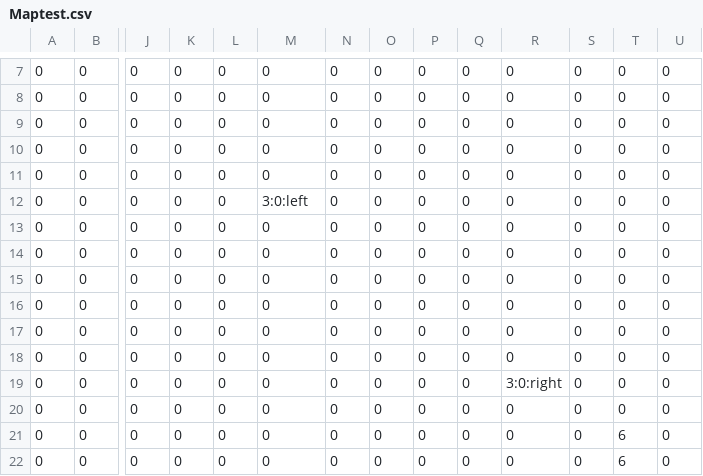
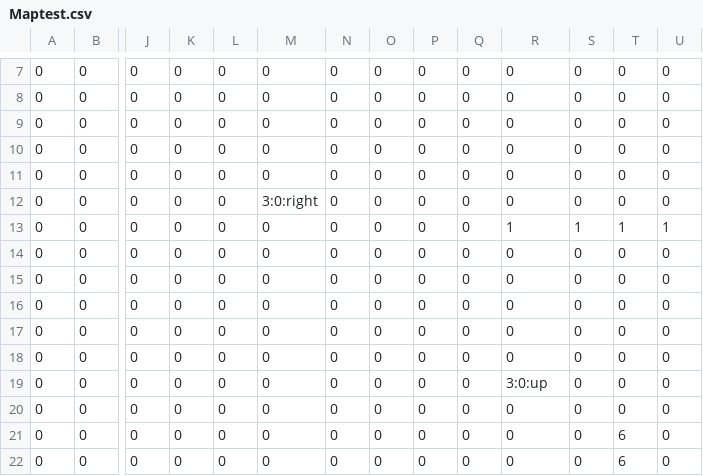
Before and after one commit to arakakisora/SoraEngine, a CSV file: project/Resources/Mapdata/Maptest.csv, drawn as a sheet; only a part is shown, gaps mark what is left out; removed rows and columns are numbered as before the commit, all else as after; rows hold the shown columns only; the diff names each change by its address in the sheet, - before the commit and + after, or states it on an @@ line.

```diff
--- a/project/Resources/Mapdata/Maptest.csv
+++ b/project/Resources/Mapdata/Maptest.csv
-M12: 3:0:left
+M12: 3:0:right
+row 13: 0 | 0 | 0 | 0 | 0 | 0 | 0 | 0 | 0 | 0 | 1 | 1 | 1 | 1
-row 18: 0 | 0 | 0 | 0 | 0 | 0 | 0 | 0 | 0 | 0 | 0 | 0 | 0 | 0
-R19: 3:0:right
+R19: 3:0:up
```
Also changed, not shown: 2 other files.
